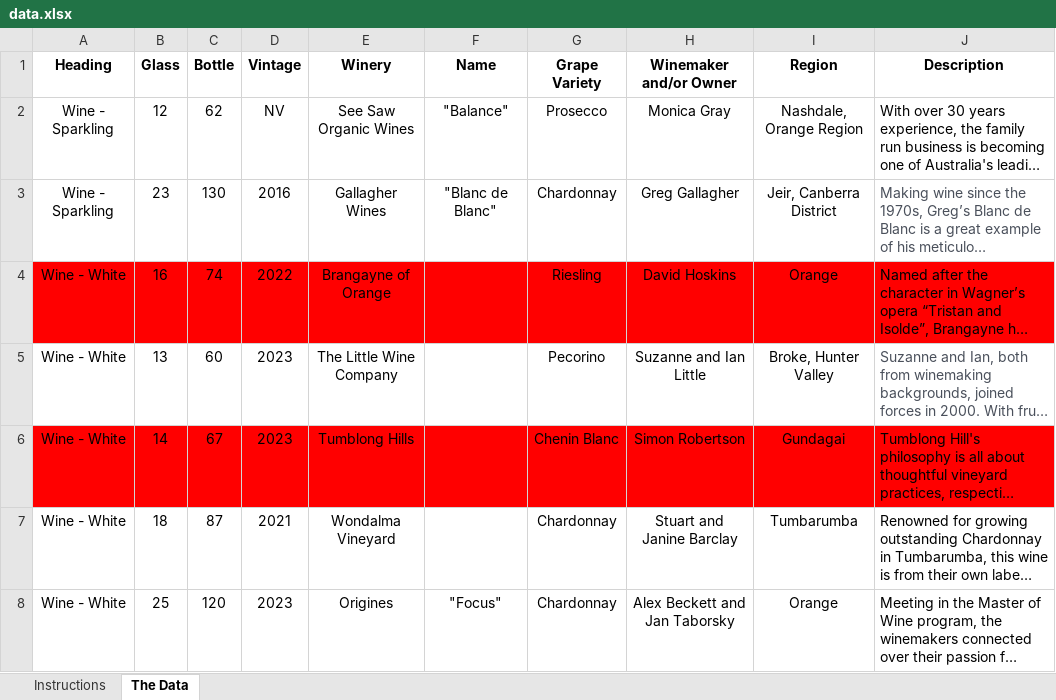
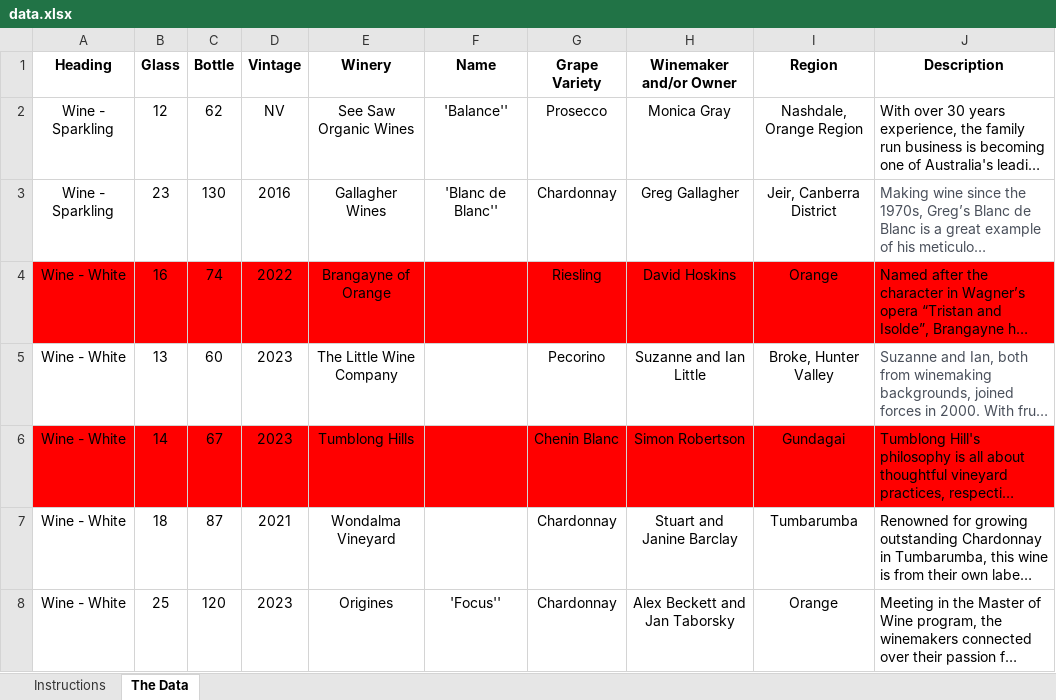
Before and after one commit to MichaelTulskikh/TheArtSyndicateMenu, an Excel workbook: data.xlsx, sheet The Data, drawn as a sheet; only a part is shown; long unchanged cells end in …; values as stored, in another font and other column widths than the file's, no borders; conditional formats and table styles not drawn; the diff covers the shown part only; the diff names each change by its address in the sheet, - before the commit and + after, or states it on an @@ line.

```diff
--- a/data.xlsx (sheet The Data)
+++ b/data.xlsx (sheet The Data)
-F2 (Name): "Balance"
+F2 (Name): 'Balance''
-F3 (Name): "Blanc de Blanc"
+F3 (Name): 'Blanc de Blanc''
-F8 (Name): "Focus"
+F8 (Name): 'Focus''
```
Also changed, not shown: 5 added rows and 23 edited cells elsewhere in this sheet, 9 other files.
